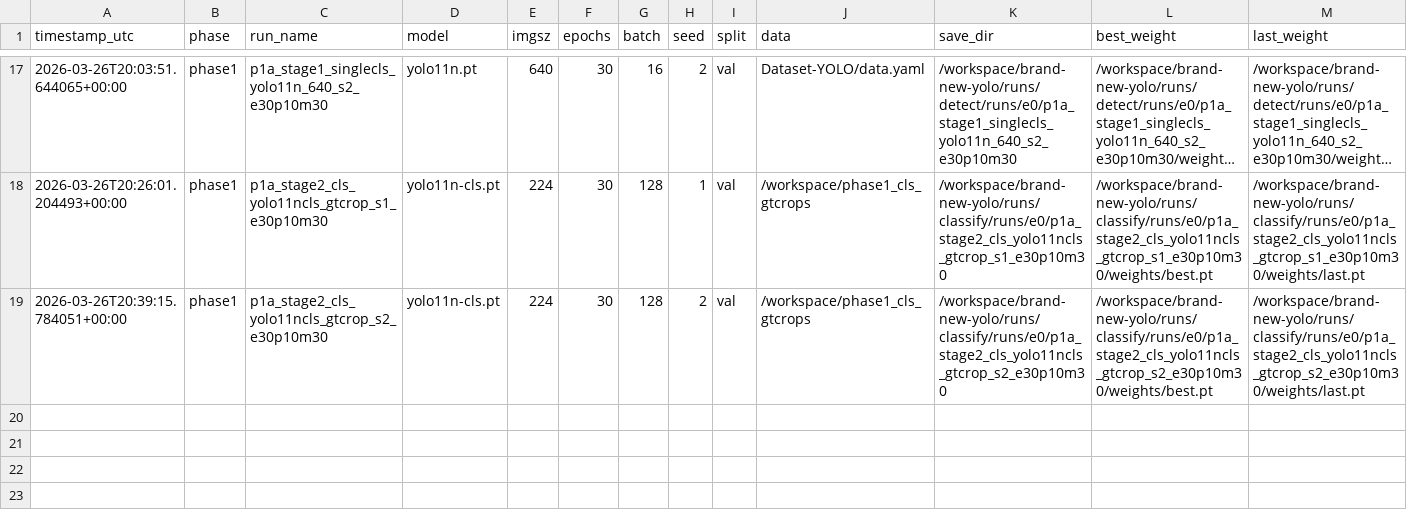
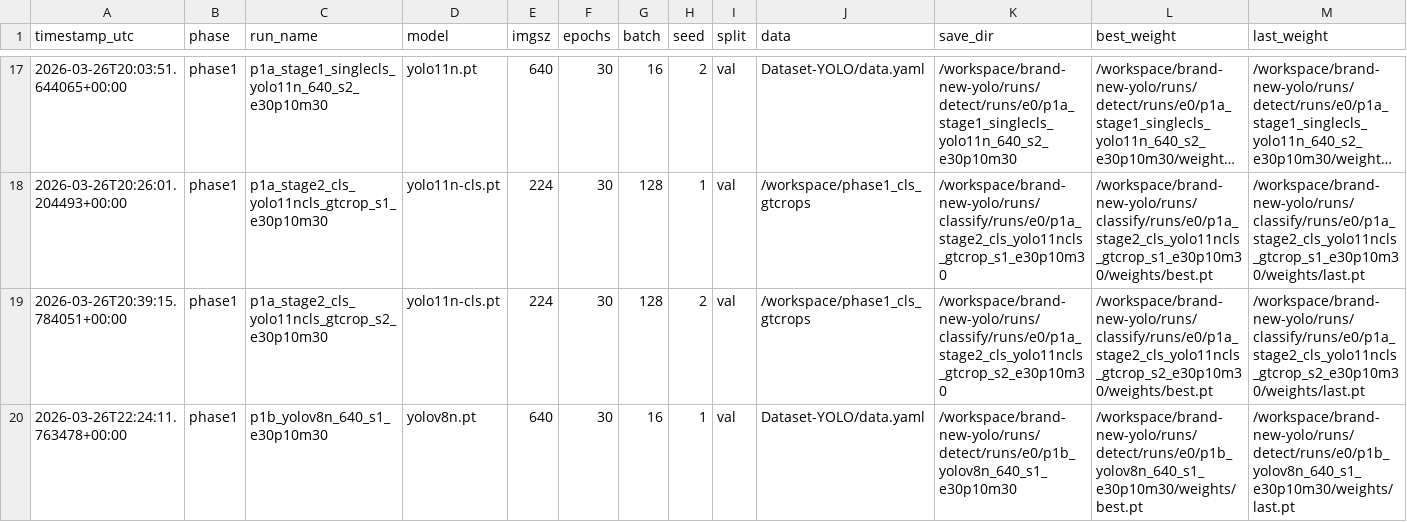
Before and after one commit to muhammad-zainal-muttaqin/brand-new-yolo, a CSV file: outputs/reports/run_ledger.csv, drawn as a sheet; only a part is shown, gaps mark what is left out; long unchanged cells end in …; rows hold the shown columns only; the diff names each change by its address in the sheet, - before the commit and + after, or states it on an @@ line.

Commit message:
phase1b: add p1b_yolov8n_640_s1_e30p10m30

```diff
--- a/outputs/reports/run_ledger.csv
+++ b/outputs/reports/run_ledger.csv
+row 20: 2026-03-26T22:24:11.763478+00:00 | phase1 | p1b_yolov8n_640_s1_e30p10m30 | yolov8n.pt | 640 | 30 | 16 | 1 | val | Dataset-YOLO/data.yaml | /workspace/brand-new-yolo/runs/detect/runs/e0/p1b_yolov8n_640_s1_e30p10m30 | /workspace/brand-new-yolo/runs/detect/runs/e0/p1b_yolov8n_640_s1_e30p10m30/weights/best.pt | /workspace/brand-new-yolo/runs/detect/runs/e0/p1b_yolov8n_640_s1_e30p10m30/weights/last.pt
```
Also changed, not shown: 9 other files.
